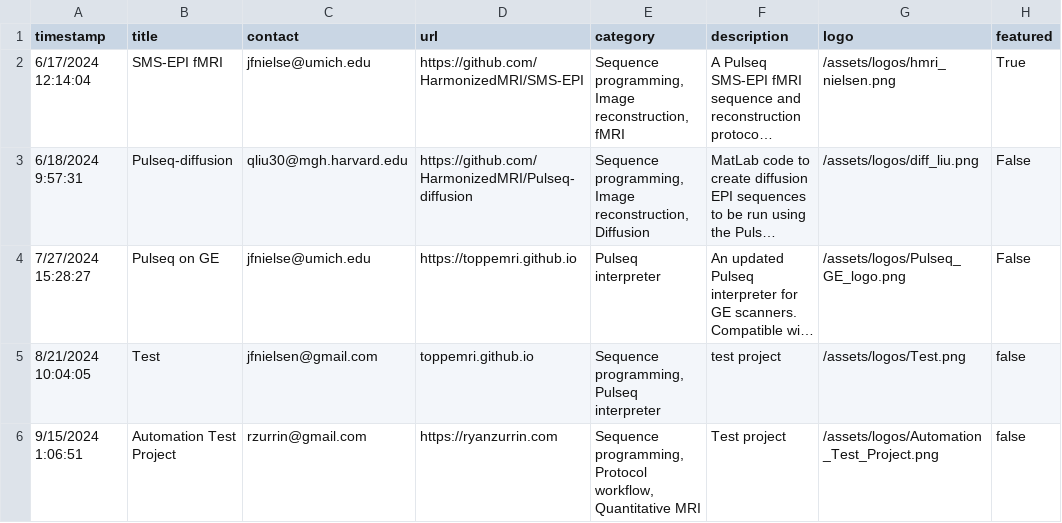
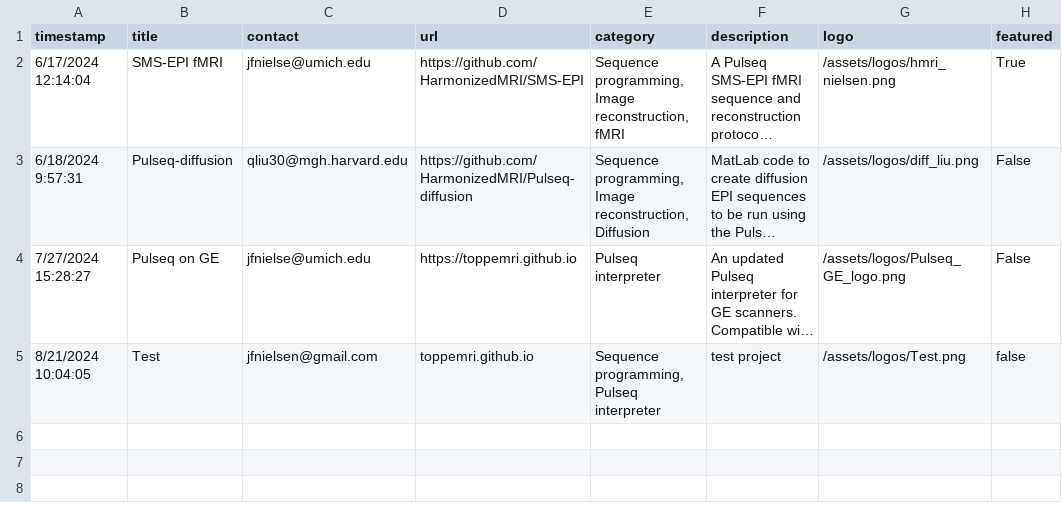
Before and after one commit to HarmonizedMRI/HarmonizedMRI.github.io, a CSV file: _data/projects.csv, drawn as a sheet; long unchanged cells end in ….

Commit message:
Update projects.csv
removing a test project

```diff
--- a/_data/projects.csv
+++ b/_data/projects.csv
@@ -5,2 +5 @@ timestamp,title,contact,url,category,description,logo,featured
 8/21/2024 10:04:05,Test,jfnielsen@gmail.com,toppemri.github.io,"Sequence programming, Pulseq interpreter",test project,/assets/logos/Test.png,false
-9/15/2024 1:06:51,Automation Test Project,rzurrin@gmail.com,https://ryanzurrin.com,"Sequence programming, Protocol workflow, Quantitative MRI",Test project,/assets/logos/Automation_Test_Project.png,false
```
